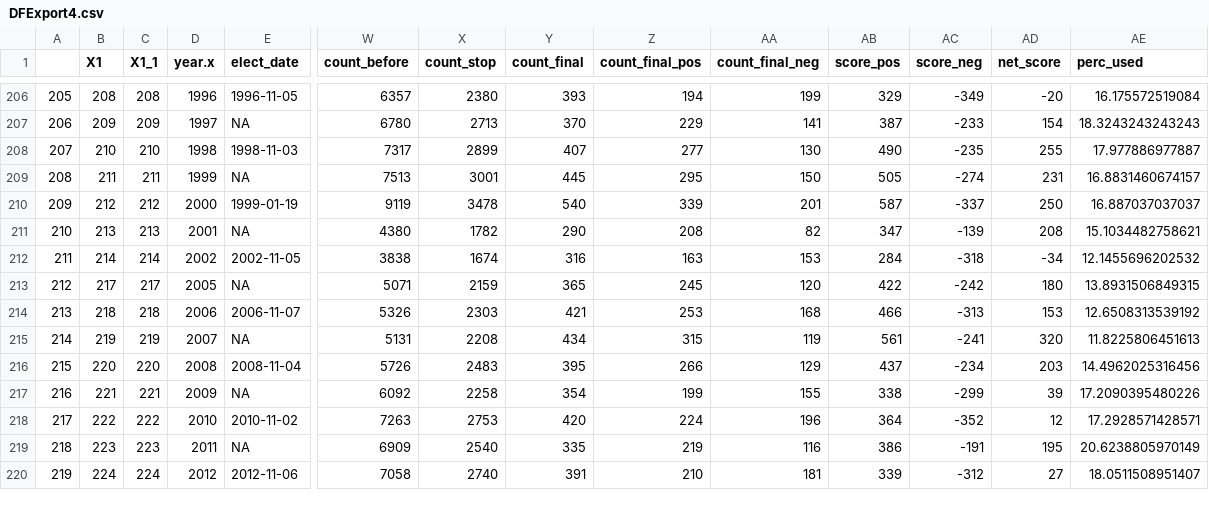
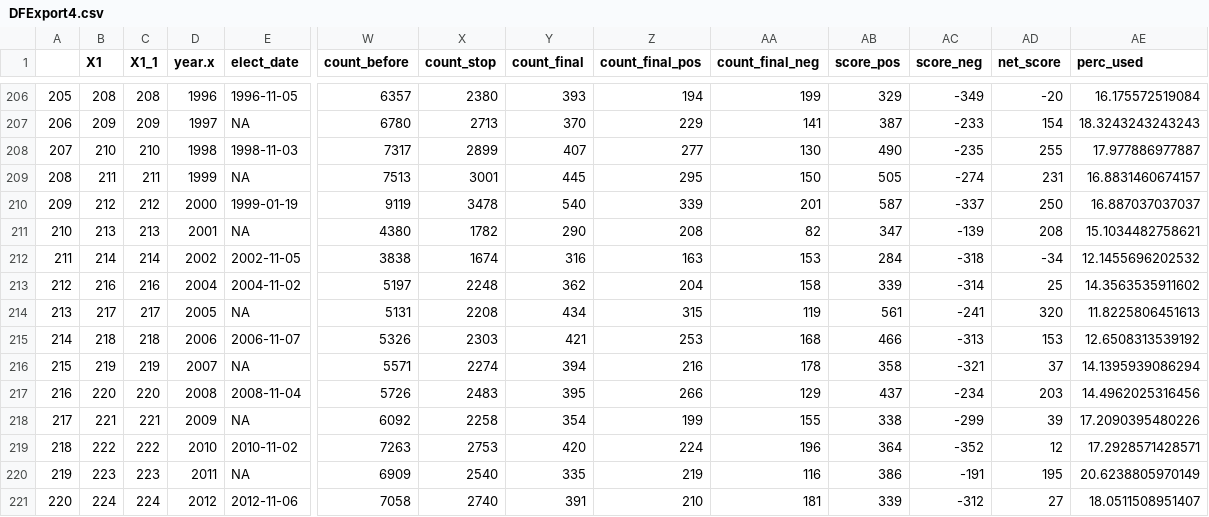
Before and after one commit to JulietheFoodie/SOU_Sentiment, a CSV file: DFExport4.csv, drawn as a sheet; only a part is shown, gaps mark what is left out; addresses are those after the commit; rows hold the shown columns only; the diff covers the shown part only; the diff names each change by its address in the sheet, - before the commit and + after, or states it on an @@ line.

```diff
--- a/DFExport4.csv
+++ b/DFExport4.csv
-B213 (X1): 217
+B213 (X1): 216
-C213 (X1_1): 217
+C213 (X1_1): 216
-D213 (year.x): 2005
+D213 (year.x): 2004
-E213 (elect_date): NA
+E213 (elect_date): 2004-11-02
-W213 (count_before): 5071
+W213 (count_before): 5197
-X213 (count_stop): 2159
+X213 (count_stop): 2248
-Y213 (count_final): 365
+Y213 (count_final): 362
-Z213 (count_final_pos): 245
+Z213 (count_final_pos): 204
-AA213 (count_final_neg): 120
+AA213 (count_final_neg): 158
-AB213 (score_pos): 422
+AB213 (score_pos): 339
-AC213 (score_neg): -242
+AC213 (score_neg): -314
-AD213 (net_score): 180
+AD213 (net_score): 25
-AE213 (perc_used): 13.8931506849315
+AE213 (perc_used): 14.3563535911602
+row 214: 213 | 217 | 217 | 2005 | NA | 5131 | 2208 | 434 | 315 | 119 | 561 | -241 | 320 | 11.8225806451613
-A215: 213
+A215: 214
-A216: 214
+A216: 215
-W216 (count_before): 5131
+W216 (count_before): 5571
-X216 (count_stop): 2208
+X216 (count_stop): 2274
-Y216 (count_final): 434
+Y216 (count_final): 394
-Z216 (count_final_pos): 315
+Z216 (count_final_pos): 216
-AA216 (count_final_neg): 119
+AA216 (count_final_neg): 178
-AB216 (score_pos): 561
+AB216 (score_pos): 358
-AC216 (score_neg): -241
+AC216 (score_neg): -321
-AD216 (net_score): 320
+AD216 (net_score): 37
-AE216 (perc_used): 11.8225806451613
+AE216 (perc_used): 14.1395939086294
-A217: 215
+A217: 216
-A218: 216
+A218: 217
-A219: 217
+A219: 218
-A220: 218
+A220: 219
-A221: 219
+A221: 220
```
Also changed, not shown: 1 removed row and 69 edited cells elsewhere in this file, DFExport3.csv, 4 other files.
